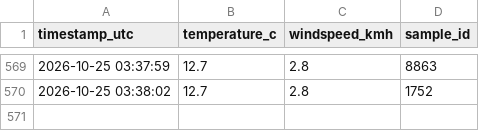
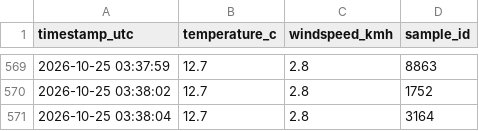
Before and after one commit to MrDeving/we-logger, a CSV file: weather_log.csv, drawn as a sheet; only a part is shown, gaps mark what is left out; the diff names each change by its address in the sheet, - before the commit and + after, or states it on an @@ line.

Commit message:
data: log metric sample 10 of 24 [skip ci]

```diff
--- a/weather_log.csv
+++ b/weather_log.csv
+row 571: 2026-10-25 03:38:04 | 12.7 | 2.8 | 3164
```
